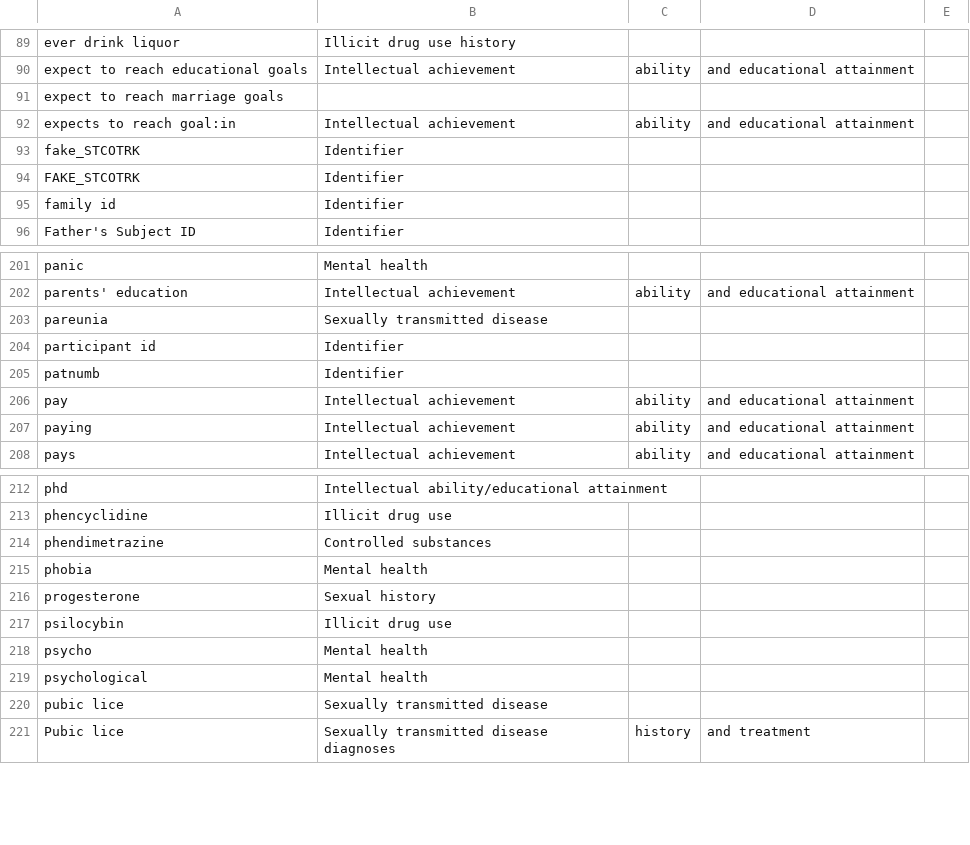
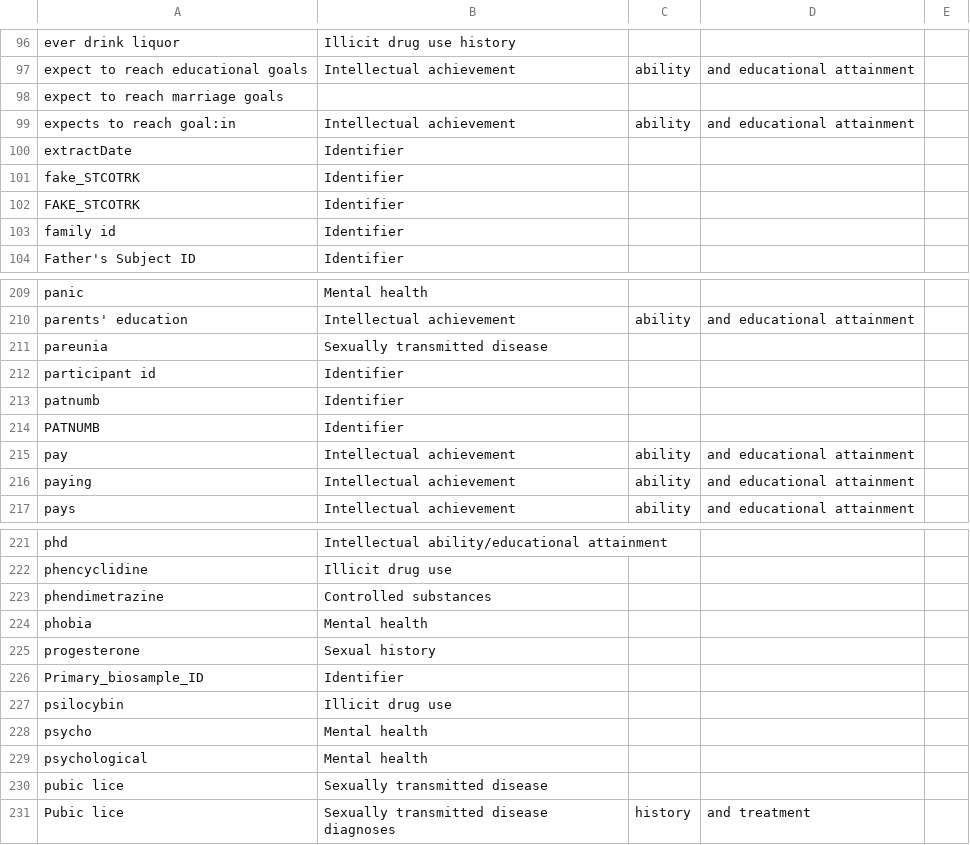
Before and after one commit to hms-dbmi/biodata_catalyst_stigmatizing_variables, a CSV file: stigmatizing_terms/stigmatizing_terms.csv, drawn as a sheet; only a part is shown, gaps mark what is left out; the diff covers the shown part only.

```diff
--- a/stigmatizing_terms/stigmatizing_terms.csv
+++ b/stigmatizing_terms/stigmatizing_terms.csv
@@ -92,2 +99,3 @@ expect to reach marriage goals,
 expects to reach goal:in,Intellectual achievement, ability, and educational attainment
+extractDate,Identifier
 fake_STCOTRK,Identifier
@@ -205,2 +213,3 @@ participant id,Identifier
 patnumb,Identifier
+PATNUMB,Identifier
 pay,Intellectual achievement, ability, and educational attainment
@@ -216,2 +225,3 @@ phobia,Mental health
 progesterone,Sexual history
+Primary_biosample_ID,Identifier
 psilocybin,Illicit drug use
```
Also changed, not shown: 11 added rows elsewhere in this file.
